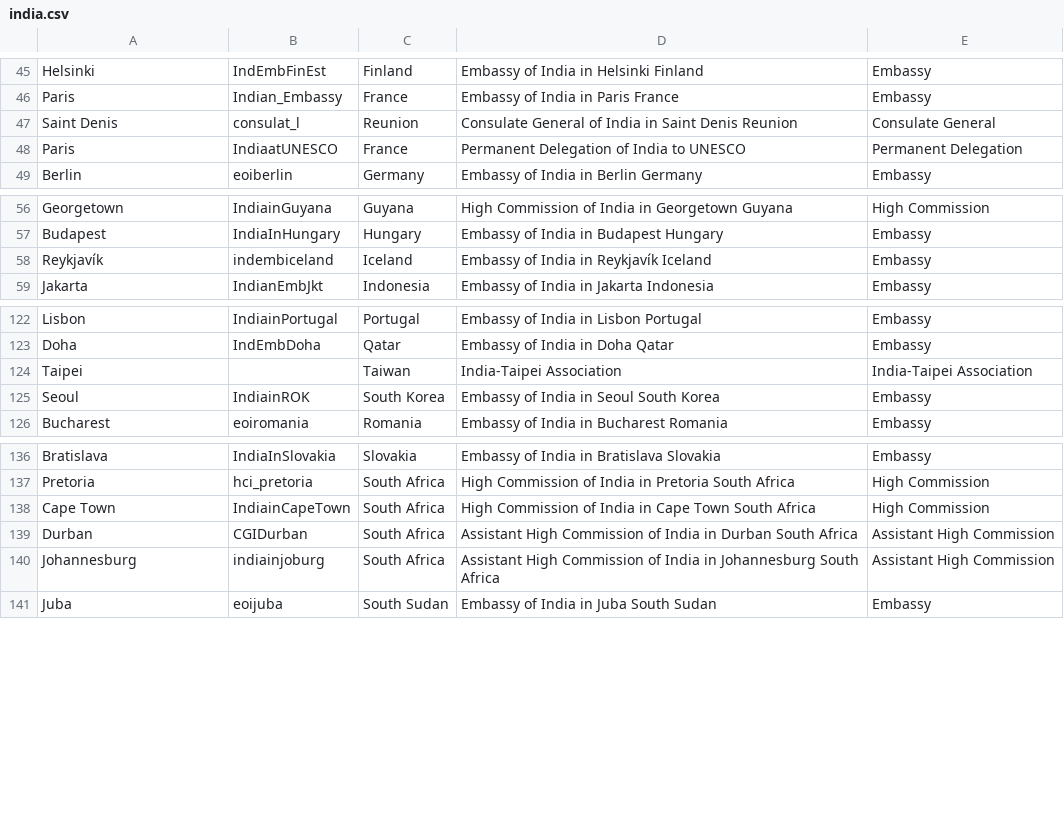
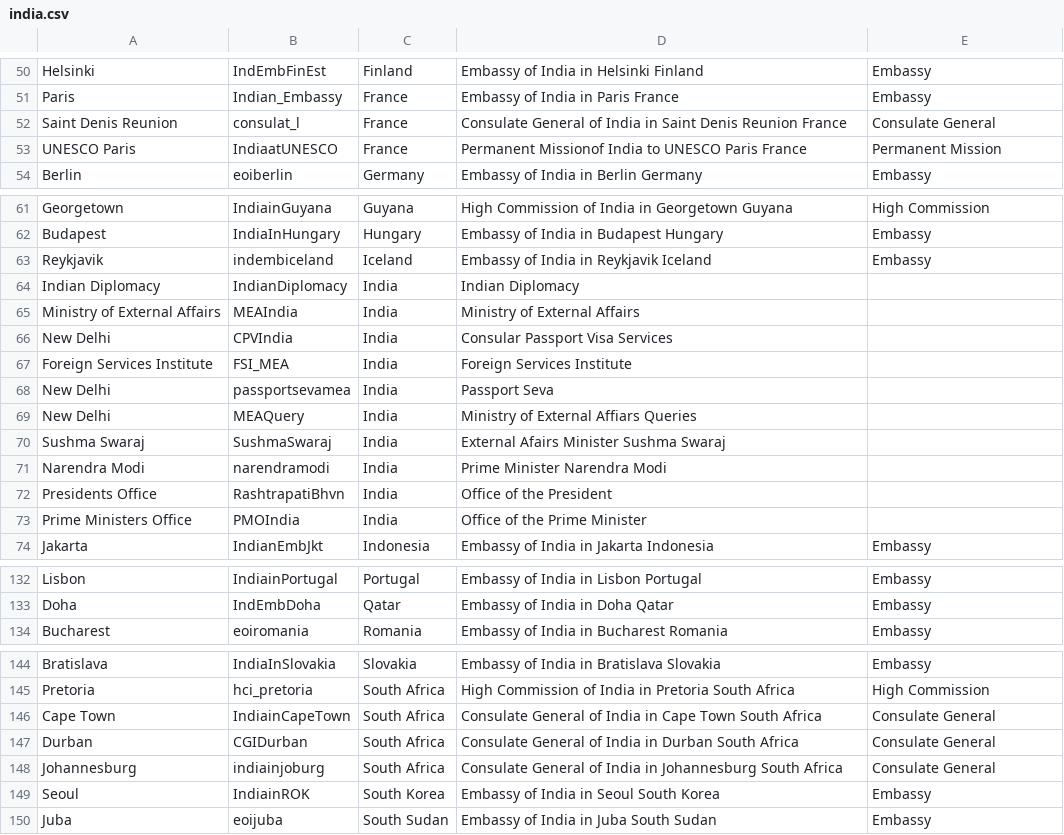
Before and after one commit to vg/twiplomacy, a CSV file: _data/india.csv, drawn as a sheet; only a part is shown, gaps mark what is left out; the diff covers the shown part only.

```diff
--- a/_data/india.csv
+++ b/_data/india.csv
@@ -46,4 +51,4 @@ Helsinki,IndEmbFinEst,Finland,Embassy of India in Helsinki Finland,Embassy
 Paris,Indian_Embassy,France,Embassy of India in Paris France,Embassy
-Saint Denis,consulat_l,Reunion,Consulate General of India in Saint Denis Reunion,Consulate General
-Paris,IndiaatUNESCO,France,Permanent Delegation of India to UNESCO,Permanent Delegation
+Saint Denis Reunion,consulat_l,France,Consulate General of India in Saint Denis Reunion France,Consulate General
+UNESCO Paris,IndiaatUNESCO,France,Permanent Missionof India to UNESCO Paris France,Permanent Mission
 Berlin,eoiberlin,Germany,Embassy of India in Berlin Germany,Embassy
@@ -57,3 +62,13 @@ Georgetown,IndiainGuyana,Guyana,High Commission of India in Georgetown Guyana,Hi
 Budapest,IndiaInHungary,Hungary,Embassy of India in Budapest Hungary,Embassy
-Reykjavík,indembiceland,Iceland,Embassy of India in Reykjavík Iceland,Embassy
+Reykjavik,indembiceland,Iceland,Embassy of India in Reykjavik Iceland,Embassy
+Indian Diplomacy,IndianDiplomacy,India,Indian Diplomacy,
+Ministry of External Affairs,MEAIndia,India,Ministry of External Affairs,
+New Delhi,CPVIndia,India,Consular Passport Visa Services,
+Foreign Services Institute,FSI_MEA,India,Foreign Services Institute,
+New Delhi,passportsevamea,India,Passport Seva,
+New Delhi,MEAQuery,India,Ministry of External Affiars Queries,
+Sushma Swaraj,SushmaSwaraj,India,External Afairs Minister Sushma Swaraj,
+Narendra Modi,narendramodi,India,Prime Minister Narendra Modi,
+Presidents Office,RashtrapatiBhvn,India,Office of the President,
+Prime Ministers Office,PMOIndia,India,Office of the Prime Minister,
 Jakarta,IndianEmbJkt,Indonesia,Embassy of India in Jakarta Indonesia,Embassy
@@ -123,4 +133,2 @@ Lisbon,IndiainPortugal,Portugal,Embassy of India in Lisbon Portugal,Embassy
 Doha,IndEmbDoha,Qatar,Embassy of India in Doha Qatar,Embassy
-Taipei,,Taiwan,India-Taipei Association,India-Taipei Association
-Seoul,IndiainROK,South Korea,Embassy of India in Seoul South Korea,Embassy
 Bucharest,eoiromania,Romania,Embassy of India in Bucharest Romania,Embassy
@@ -137,5 +145,6 @@ Bratislava,IndiaInSlovakia,Slovakia,Embassy of India in Bratislava Slovakia,Emba
 Pretoria,hci_pretoria,South Africa,High Commission of India in Pretoria South Africa,High Commission
-Cape Town,IndiainCapeTown,South Africa,High Commission of India in Cape Town South Africa,High Commission
-Durban,CGIDurban,South Africa,Assistant High Commission of India in Durban South Africa,Assistant High Commission
-Johannesburg,indiainjoburg,South Africa,Assistant High Commission of India in Johannesburg South Africa,Assistant High Commission
+Cape Town,IndiainCapeTown,South Africa,Consulate General of India in Cape Town South Africa,Consulate General
+Durban,CGIDurban,South Africa,Consulate General of India in Durban South Africa,Consulate General
+Johannesburg,indiainjoburg,South Africa,Consulate General of India in Johannesburg South Africa,Consulate General
+Seoul,IndiainROK,South Korea,Embassy of India in Seoul South Korea,Embassy
 Juba,eoijuba,South Sudan,Embassy of India in Juba South Sudan,Embassy
```
Also changed, not shown: 1 added row, 3 removed rows, 6 moved rows and 33 edited cells elsewhere in this file.
